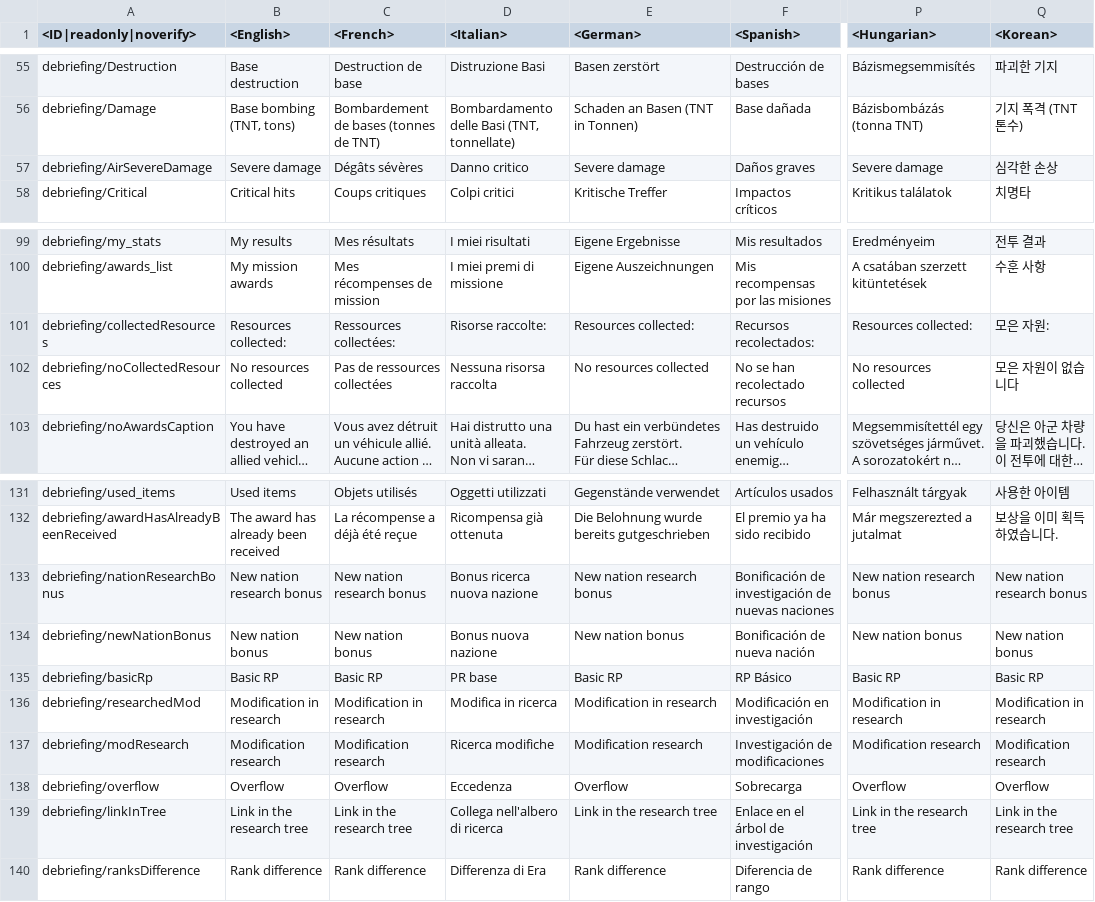
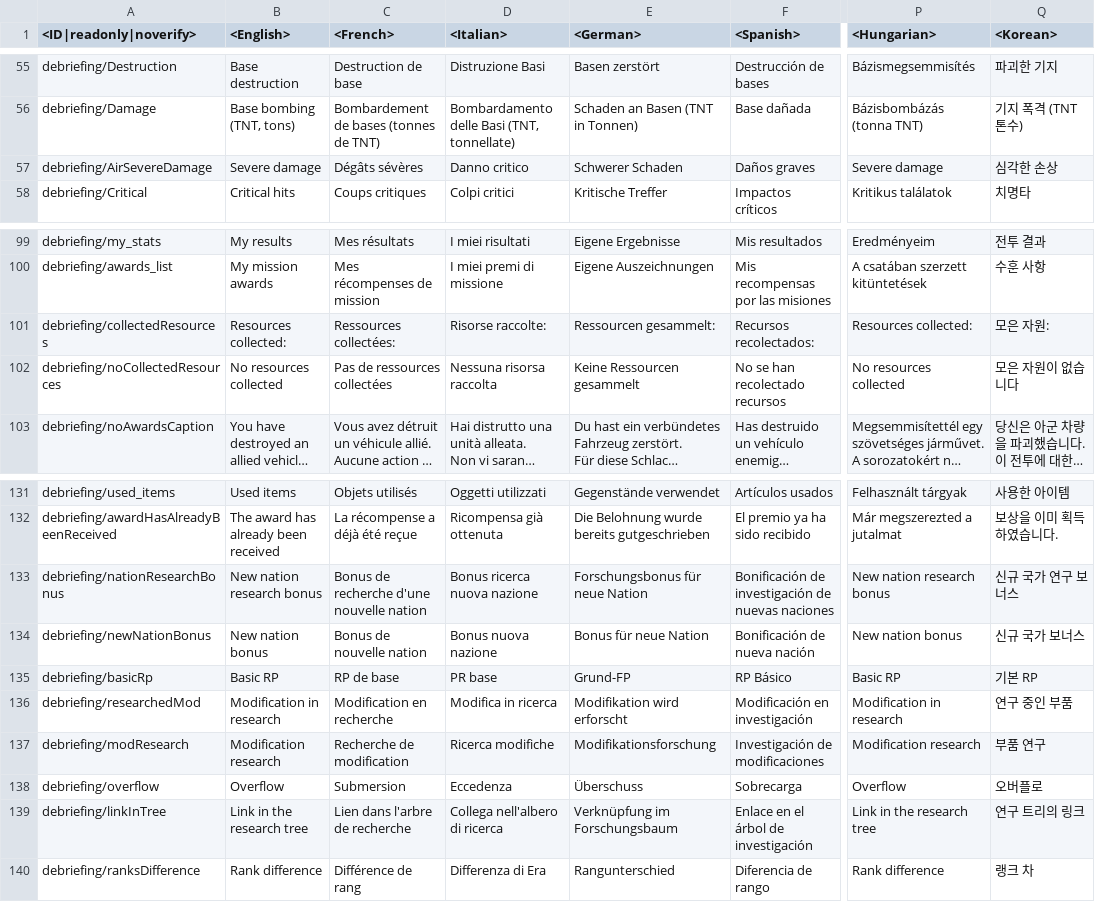
Before and after one commit to leroyonly/warthunder-lang, a CSV file: menu_debriefing.csv, drawn as a sheet; only a part is shown, gaps mark what is left out; long unchanged cells end in …; the diff names each change by its address in the sheet, - before the commit and + after, or states it on an @@ line.

```diff
--- a/menu_debriefing.csv
+++ b/menu_debriefing.csv
-E57 (<German>): Severe damage
+E57 (<German>): Schwerer Schaden
-E101 (<German>): Resources collected:
+E101 (<German>): Ressourcen gesammelt:
-E102 (<German>): No resources collected
+E102 (<German>): Keine Ressourcen gesammelt
-C133 (<French>): New nation research bonus
+C133 (<French>): Bonus de recherche d'une nouvelle nation
-E133 (<German>): New nation research bonus
+E133 (<German>): Forschungsbonus für neue Nation
-Q133 (<Korean>): New nation research bonus
+Q133 (<Korean>): 신규 국가 연구 보너스
-C134 (<French>): New nation bonus
+C134 (<French>): Bonus de nouvelle nation
-E134 (<German>): New nation bonus
+E134 (<German>): Bonus für neue Nation
-Q134 (<Korean>): New nation bonus
+Q134 (<Korean>): 신규 국가 보너스
-C135 (<French>): Basic RP
+C135 (<French>): RP de base
-E135 (<German>): Basic RP
+E135 (<German>): Grund-FP
-Q135 (<Korean>): Basic RP
+Q135 (<Korean>): 기본 RP
-C136 (<French>): Modification in research
+C136 (<French>): Modification en recherche
-E136 (<German>): Modification in research
+E136 (<German>): Modifikation wird erforscht
-Q136 (<Korean>): Modification in research
+Q136 (<Korean>): 연구 중인 부품
-C137 (<French>): Modification research
+C137 (<French>): Recherche de modification
-E137 (<German>): Modification research
+E137 (<German>): Modifikationsforschung
-Q137 (<Korean>): Modification research
+Q137 (<Korean>): 부품 연구
-C138 (<French>): Overflow
+C138 (<French>): Submersion
-E138 (<German>): Overflow
+E138 (<German>): Überschuss
-Q138 (<Korean>): Overflow
+Q138 (<Korean>): 오버플로
-C139 (<French>): Link in the research tree
+C139 (<French>): Lien dans l'arbre de recherche
-E139 (<German>): Link in the research tree
+E139 (<German>): Verknüpfung im Forschungsbaum
-Q139 (<Korean>): Link in the research tree
+Q139 (<Korean>): 연구 트리의 링크
-C140 (<French>): Rank difference
+C140 (<French>): Différence de rang
-E140 (<German>): Rank difference
+E140 (<German>): Rangunterschied
-Q140 (<Korean>): Rank difference
+Q140 (<Korean>): 랭크 차
```
Also changed, not shown: _online.csv, menu_events.csv, 17 other files.
